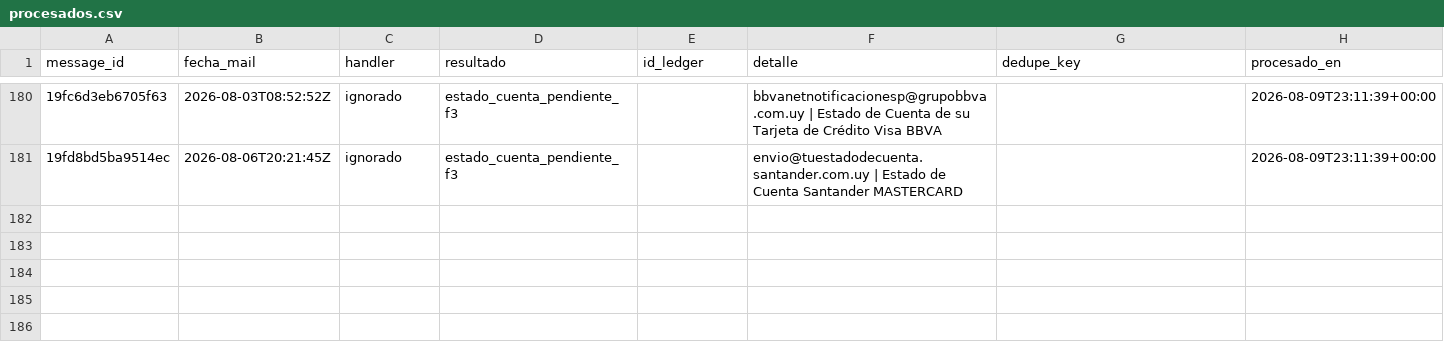
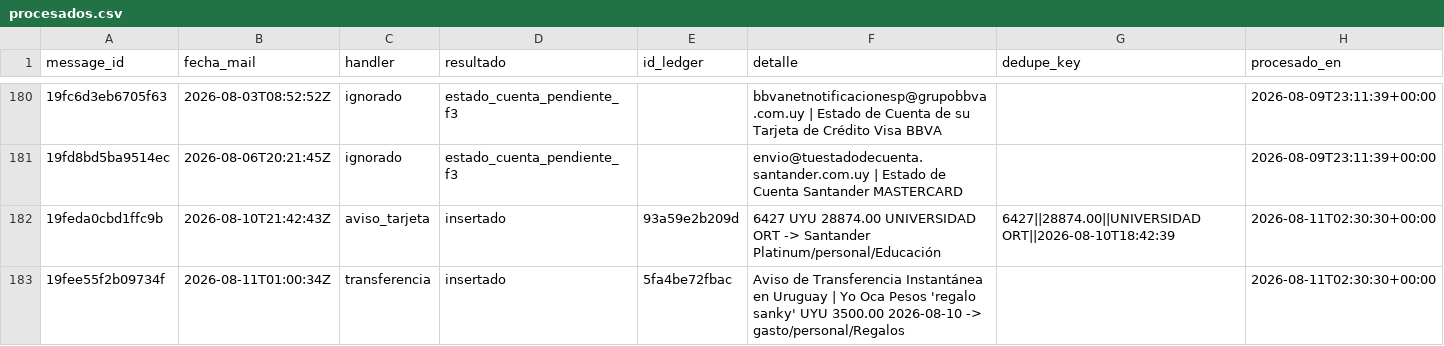
Before and after one commit to joacoguerrae/registro-gastos, a CSV file: data/staging/procesados.csv, drawn as a sheet; only a part is shown, gaps mark what is left out.

```diff
--- a/data/staging/procesados.csv
+++ b/data/staging/procesados.csv
@@ -181 +181,3 @@ message_id,fecha_mail,handler,resultado,id_ledger,detalle,dedupe_key,procesado_e
 19fd8bd5ba9514ec,2026-08-06T20:21:45Z,ignorado,estado_cuenta_pendiente_f3,,envio@tuestadodecuenta.santander.com.uy | Estado de Cuenta Santander MASTERCARD,,2026-08-09T23:11:39+00:00
+19feda0cbd1ffc9b,2026-08-10T21:42:43Z,aviso_tarjeta,insertado,93a59e2b209d,6427 UYU 28874.00 UNIVERSIDAD ORT -> Santander Platinum/personal/Educación,6427||28874.00||UNIVERSIDAD ORT||2026-08-10T18:42:39,2026-08-11T02:30:30+00:00
+19fee55f2b09734f,2026-08-11T01:00:34Z,transferencia,insertado,5fa4be72fbac,Aviso de Transferencia Instantánea en Uruguay   | Yo Oca Pesos 'regalo sanky' UYU 3500.00 2026-08-10 -> gasto/personal/Regalos,,2026-08-11T02:30:30+00:00
```
Also changed, not shown: data/ledger.csv, out/presupuesto_vs_real.csv, 6 other files.
